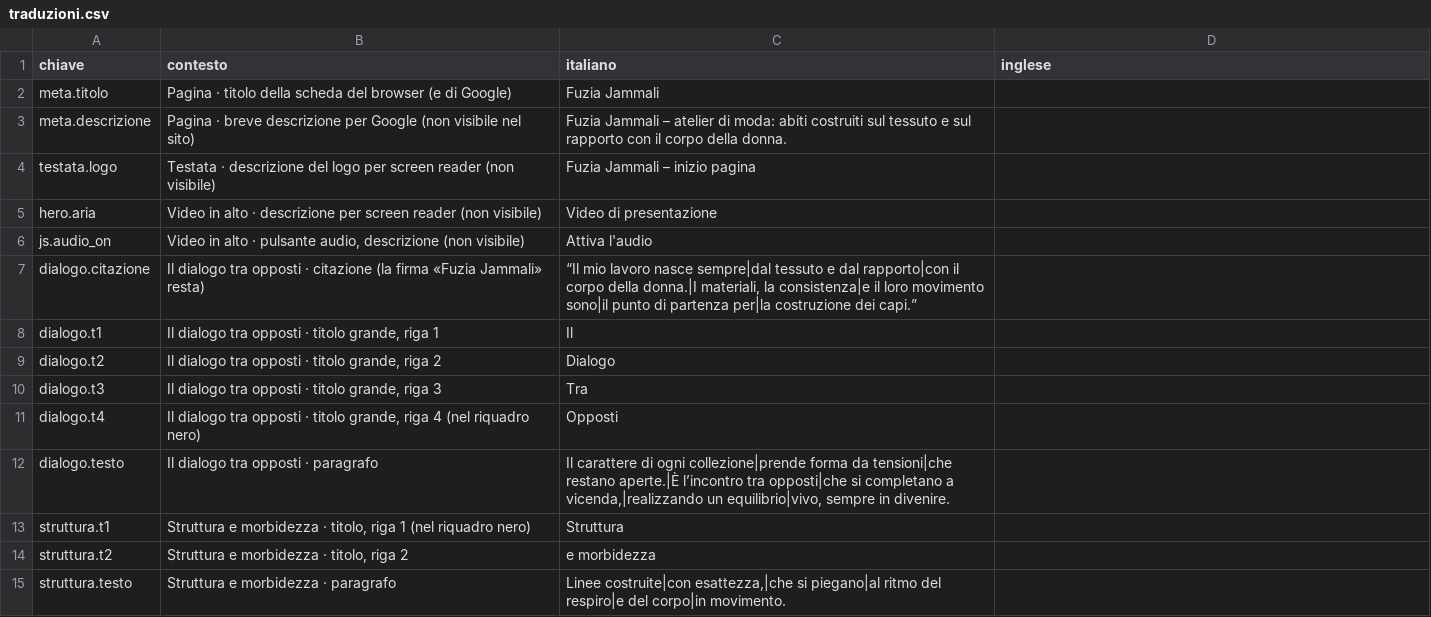
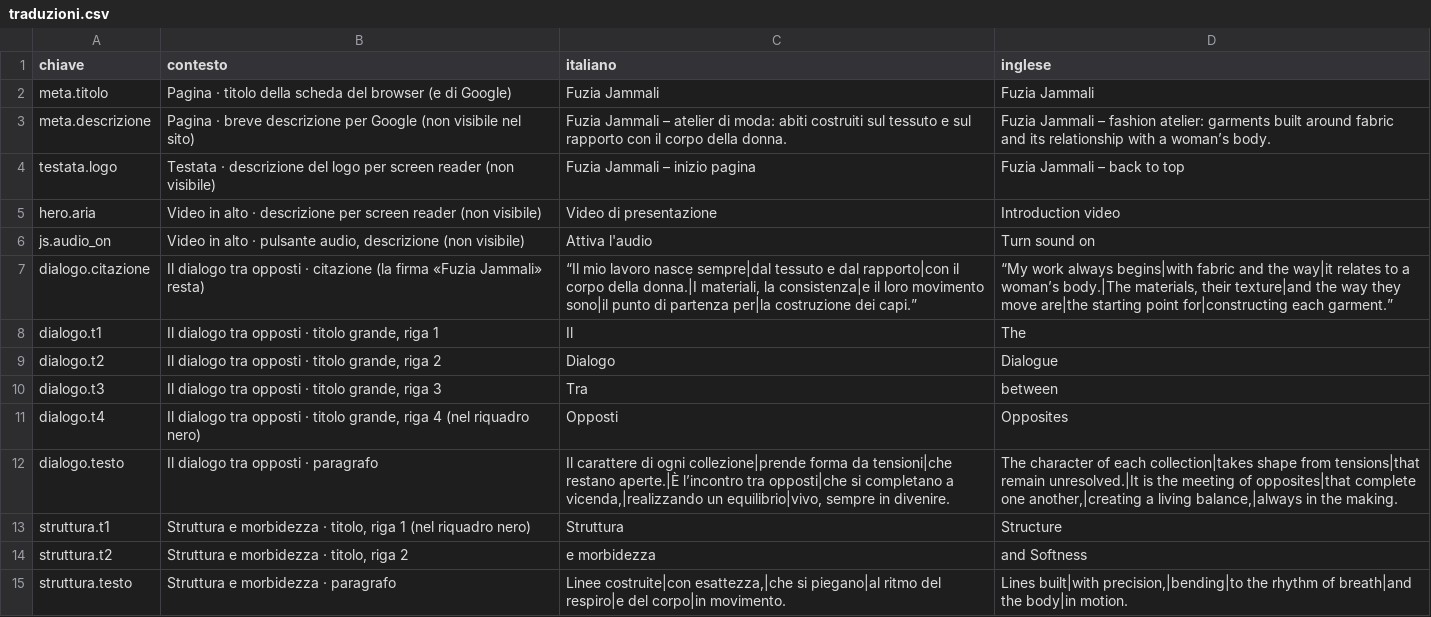
Before and after one commit to scriptdifau/fuzia, a CSV file: i18n/traduzioni.csv, drawn as a sheet; only a part is shown; the diff covers the shown part only.

```diff
--- a/i18n/traduzioni.csv
+++ b/i18n/traduzioni.csv
@@ -1,15 +1,15 @@
 chiave;contesto;italiano;inglese
-meta.titolo;Pagina · titolo della scheda del browser (e di Google);Fuzia Jammali;
-meta.descrizione;Pagina · breve descrizione per Google (non visibile nel sito);Fuzia Jammali – atelier di moda: abiti costruiti sul tessuto e sul rapporto con il corpo della donna.;
-testata.logo;Testata · descrizione del logo per screen reader (non visibile);Fuzia Jammali – inizio pagina;
-hero.aria;Video in alto · descrizione per screen reader (non visibile);Video di presentazione;
-js.audio_on;Video in alto · pulsante audio, descrizione (non visibile);Attiva l'audio;
-dialogo.citazione;Il dialogo tra opposti · citazione (la firma «Fuzia Jammali» resta);“Il mio lavoro nasce sempre|dal tessuto e dal rapporto|con il corpo della donna.|I materiali, la consistenza|e il loro movimento sono|il punto di partenza per|la costruzione dei capi.”;
-dialogo.t1;Il dialogo tra opposti · titolo grande, riga 1;Il;
-dialogo.t2;Il dialogo tra opposti · titolo grande, riga 2;Dialogo;
-dialogo.t3;Il dialogo tra opposti · titolo grande, riga 3;Tra;
-dialogo.t4;Il dialogo tra opposti · titolo grande, riga 4 (nel riquadro nero);Opposti;
-dialogo.testo;Il dialogo tra opposti · paragrafo;Il carattere di ogni collezione|prende forma da tensioni|che restano aperte.|È l’incontro tra opposti|che si completano a vicenda,|realizzando un equilibrio|vivo, sempre in divenire.;
-struttura.t1;Struttura e morbidezza · titolo, riga 1 (nel riquadro nero);Struttura;
-struttura.t2;Struttura e morbidezza · titolo, riga 2;e morbidezza;
-struttura.testo;Struttura e morbidezza · paragrafo;Linee costruite|con esattezza,|che si piegano|al ritmo del respiro|e del corpo|in movimento.;
+meta.titolo;Pagina · titolo della scheda del browser (e di Google);Fuzia Jammali;Fuzia Jammali
+meta.descrizione;Pagina · breve descrizione per Google (non visibile nel sito);Fuzia Jammali – atelier di moda: abiti costruiti sul tessuto e sul rapporto con il corpo della donna.;Fuzia Jammali – fashion atelier: garments built around fabric and its relationship with a woman’s body.
+testata.logo;Testata · descrizione del logo per screen reader (non visibile);Fuzia Jammali – inizio pagina;Fuzia Jammali – back to top
+hero.aria;Video in alto · descrizione per screen reader (non visibile);Video di presentazione;Introduction video
+js.audio_on;Video in alto · pulsante audio, descrizione (non visibile);Attiva l'audio;Turn sound on
+dialogo.citazione;Il dialogo tra opposti · citazione (la firma «Fuzia Jammali» resta);“Il mio lavoro nasce sempre|dal tessuto e dal rapporto|con il corpo della donna.|I materiali, la consistenza|e il loro movimento sono|il punto di partenza per|la costruzione dei capi.”;“My work always begins|with fabric and the way|it relates to a woman’s body.|The materials, their texture|and the way they move are|the starting point for|constructing each garment.”
+dialogo.t1;Il dialogo tra opposti · titolo grande, riga 1;Il;The
+dialogo.t2;Il dialogo tra opposti · titolo grande, riga 2;Dialogo;Dialogue
+dialogo.t3;Il dialogo tra opposti · titolo grande, riga 3;Tra;between
+dialogo.t4;Il dialogo tra opposti · titolo grande, riga 4 (nel riquadro nero);Opposti;Opposites
+dialogo.testo;Il dialogo tra opposti · paragrafo;Il carattere di ogni collezione|prende forma da tensioni|che restano aperte.|È l’incontro tra opposti|che si completano a vicenda,|realizzando un equilibrio|vivo, sempre in divenire.;The character of each collection|takes shape from tensions|that remain unresolved.|It is the meeting of opposites|that complete one another,|creating a living balance,|always in the making.
+struttura.t1;Struttura e morbidezza · titolo, riga 1 (nel riquadro nero);Struttura;Structure
+struttura.t2;Struttura e morbidezza · titolo, riga 2;e morbidezza;and Softness
+struttura.testo;Struttura e morbidezza · paragrafo;Linee costruite|con esattezza,|che si piegano|al ritmo del respiro|e del corpo|in movimento.;Lines built|with precision,|bending|to the rhythm of breath|and the body|in motion.
```
Also changed, not shown: 39 edited cells elsewhere in this file, 3 other files.
